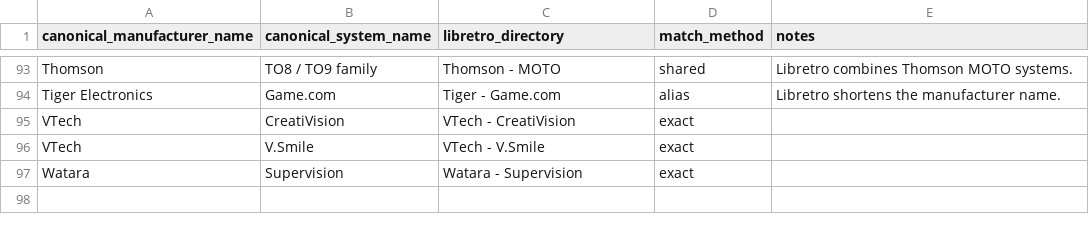
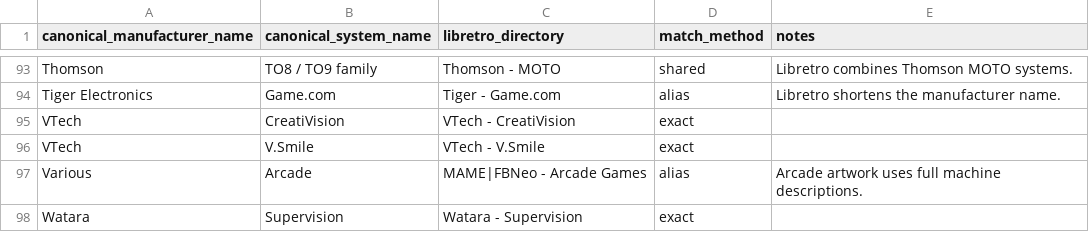
Before and after one commit to larrykoubiak/gamedb, a CSV file: reference/libretro_thumbnail_systems.csv, drawn as a sheet; only a part is shown, gaps mark what is left out; the diff names each change by its address in the sheet, - before the commit and + after, or states it on an @@ line.

```diff
--- a/reference/libretro_thumbnail_systems.csv
+++ b/reference/libretro_thumbnail_systems.csv
+row 97: Various | Arcade | MAME|FBNeo - Arcade Games | alias | Arcade artwork uses full machine descriptions.
```
Also changed, not shown: reference/canonical_systems.csv, reference/path_mappings.csv, 43 other files.
